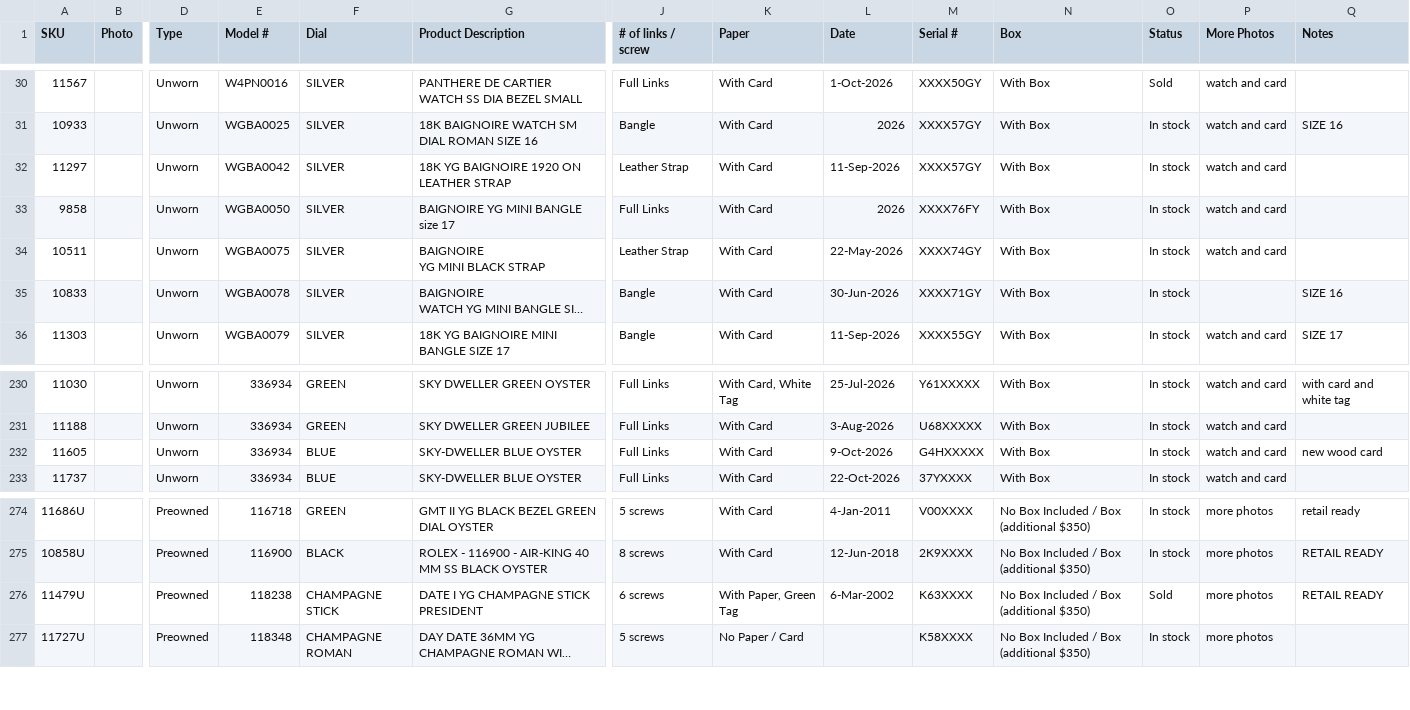
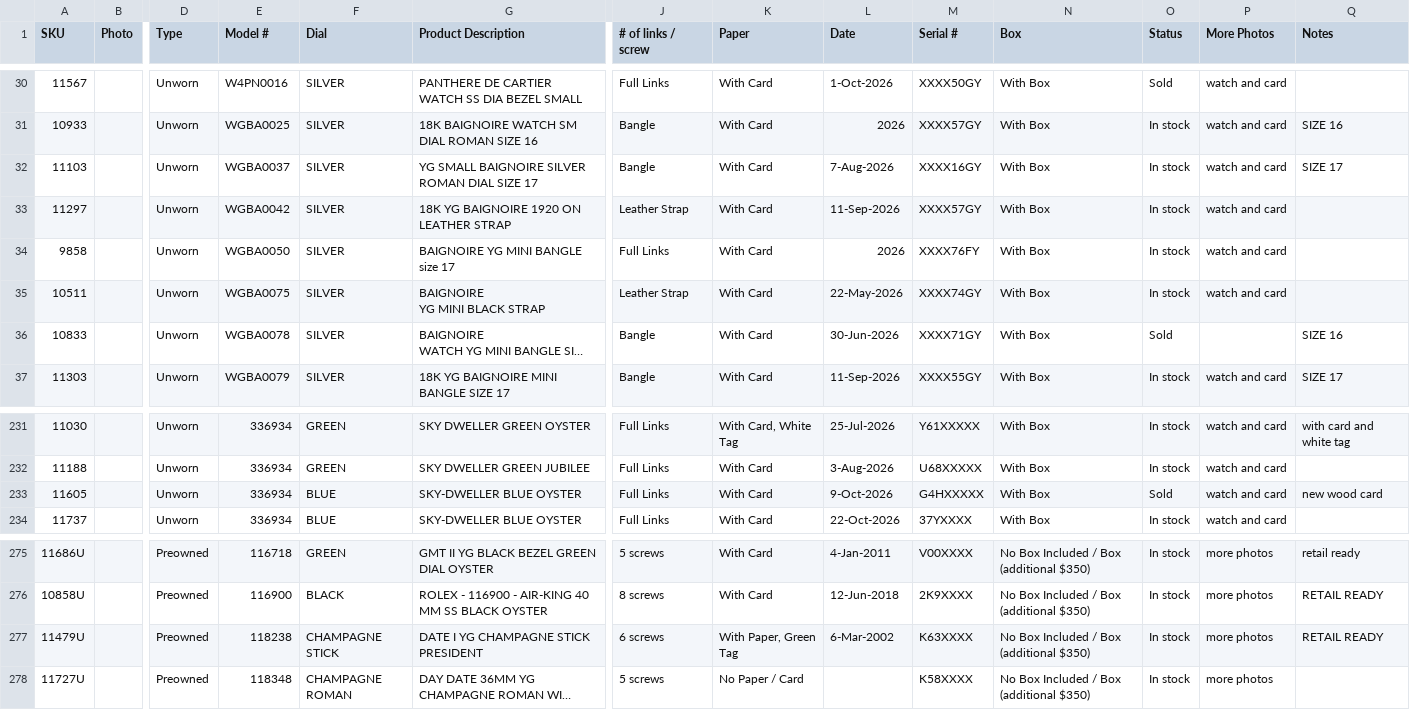
Before and after one commit to CHRISEVO24/benny-rich-tracker, a CSV file: snapshot.csv, drawn as a sheet; only a part is shown, gaps mark what is left out; long unchanged cells end in …; addresses are those after the commit; rows hold the shown columns only; the diff names each change by its address in the sheet, - before the commit and + after, or states it on an @@ line.

Commit message:
Snapshot 2026-11-02 08:54 PM ET [skip ci]

```diff
--- a/snapshot.csv
+++ b/snapshot.csv
+row 32: 11103 |  | Unworn | WGBA0037 | SILVER | YG SMALL BAIGNOIRE SILVER ROMAN DIAL SIZE 17 | Bangle | With Card | 7-Aug-2026 | XXXX16GY | With Box | In stock | watch and card | SIZE 17
-O36 (Status): In stock
+O36 (Status): Sold
-O233 (Status): In stock
+O233 (Status): Sold
-O277 (Status): Sold
+O277 (Status): In stock
```
Also changed, not shown: 1 other file.
